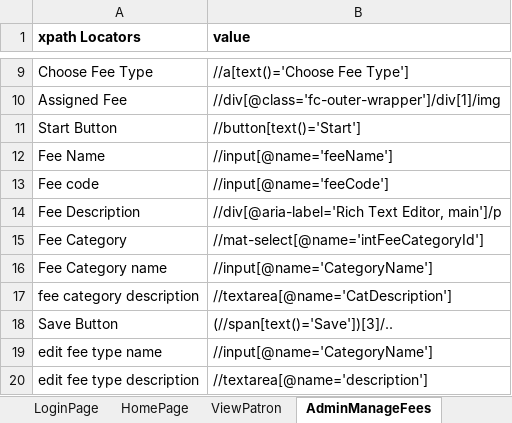
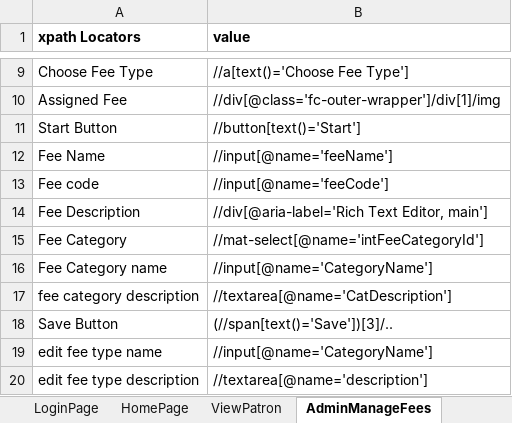
Before and after one commit to satishkumar96/PaySchoolAdmin_Cucumber_Automation, an Excel workbook: src/main/resources/LocatorsValue.xlsx, sheet AdminManageFees, drawn as a sheet; only a part is shown, gaps mark what is left out; values as stored, in another font and other column widths than the file's, no borders; the diff names each change by its address in the sheet, - before the commit and + after, or states it on an @@ line.

```diff
--- a/src/main/resources/LocatorsValue.xlsx (sheet AdminManageFees)
+++ b/src/main/resources/LocatorsValue.xlsx (sheet AdminManageFees)
-B14 (value): //div[@aria-label='Rich Text Editor, main']/p
+B14 (value): //div[@aria-label='Rich Text Editor, main']
```
Also changed, not shown: 2 other files.
